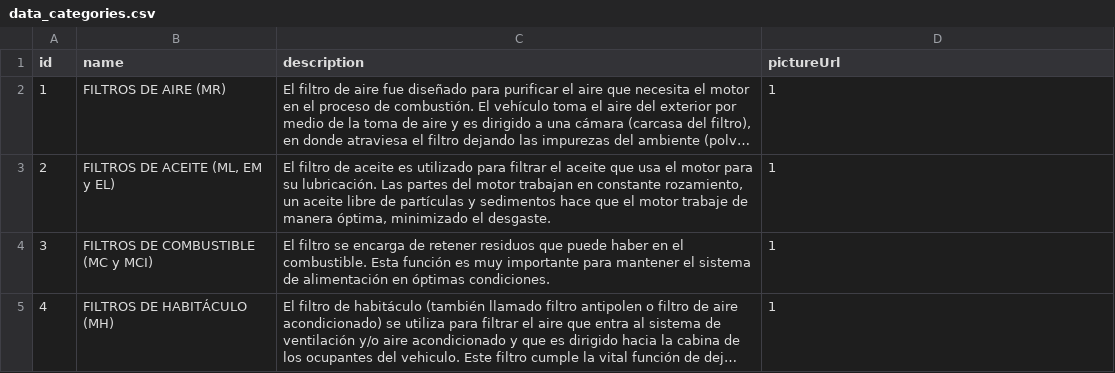
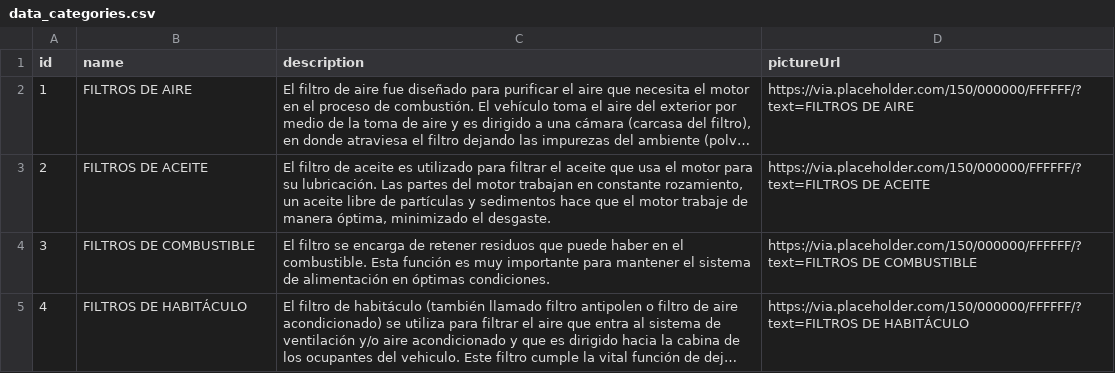
Before and after one commit to miguelzurita/reactjs_ecommerce, a CSV file: data_categories.csv, drawn as a sheet; long unchanged cells end in …; the diff names each change by its address in the sheet, - before the commit and + after, or states it on an @@ line.

```diff
--- a/data_categories.csv
+++ b/data_categories.csv
-B2 (name): FILTROS DE AIRE (MR)
+B2 (name): FILTROS DE AIRE
-D2 (pictureUrl): 1
+D2 (pictureUrl): https://via.placeholder.com/150/000000/FFFFFF/?text=FILTROS DE AIRE
-B3 (name): FILTROS DE ACEITE (ML, EM y EL)
+B3 (name): FILTROS DE ACEITE
-D3 (pictureUrl): 1
+D3 (pictureUrl): https://via.placeholder.com/150/000000/FFFFFF/?text=FILTROS DE ACEITE
-B4 (name): FILTROS DE COMBUSTIBLE (MC y MCI)
+B4 (name): FILTROS DE COMBUSTIBLE
-D4 (pictureUrl): 1
+D4 (pictureUrl): https://via.placeholder.com/150/000000/FFFFFF/?text=FILTROS DE COMBUSTIBLE
-B5 (name): FILTROS DE HABITÁCULO (MH)
+B5 (name): FILTROS DE HABITÁCULO
-D5 (pictureUrl): 1
+D5 (pictureUrl): https://via.placeholder.com/150/000000/FFFFFF/?text=FILTROS DE HABITÁCULO
```
Also changed, not shown: 1 other file.
